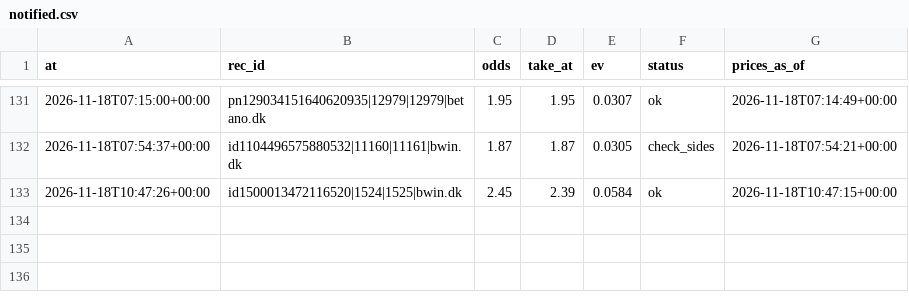
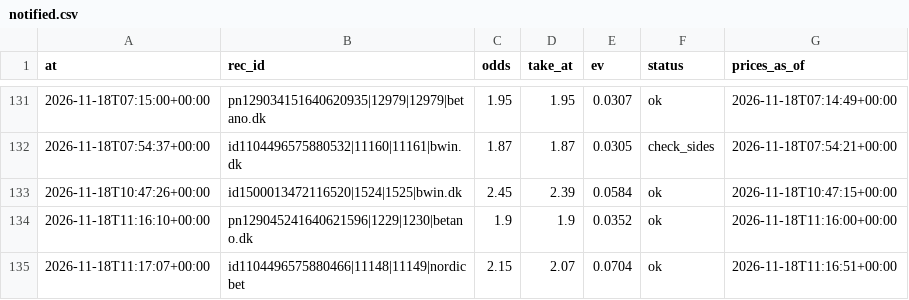
Before and after one commit to lukkeodds/livetest-log, a CSV file: data/notified.csv, drawn as a sheet; only a part is shown, gaps mark what is left out.

Commit message:
snapshot 20261118T111917Z: bets.csv, settlements.csv, notified.csv

```diff
--- a/data/notified.csv
+++ b/data/notified.csv
@@ -133 +133,3 @@ at,rec_id,odds,take_at,ev,status,prices_as_of
 2026-11-18T10:47:26+00:00,id1500013472116520|1524|1525|bwin.dk,2.45,2.39,0.0584,ok,2026-11-18T10:47:15+00:00
+2026-11-18T11:16:10+00:00,pn129045241640621596|1229|1230|betano.dk,1.9,1.9,0.0352,ok,2026-11-18T11:16:00+00:00
+2026-11-18T11:17:07+00:00,id1104496575880466|11148|11149|nordicbet,2.15,2.07,0.0704,ok,2026-11-18T11:16:51+00:00
```
Also changed, not shown: data/bets.csv, data/settlements.csv, 2 other files.
